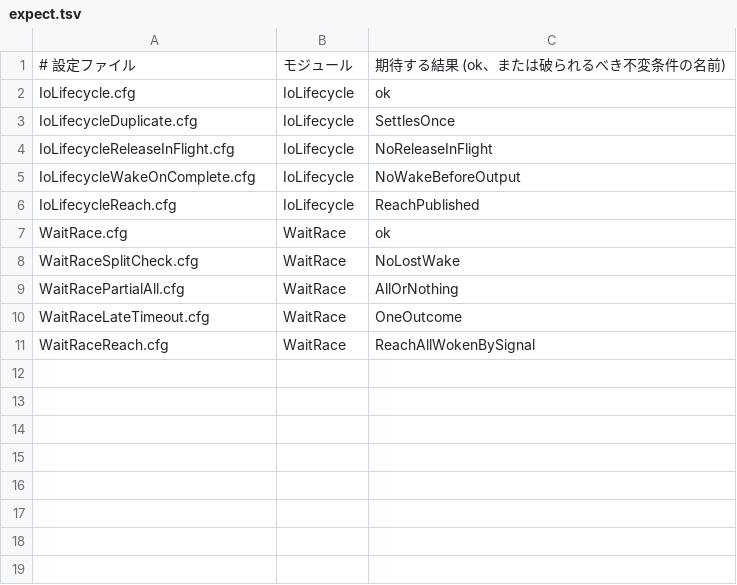
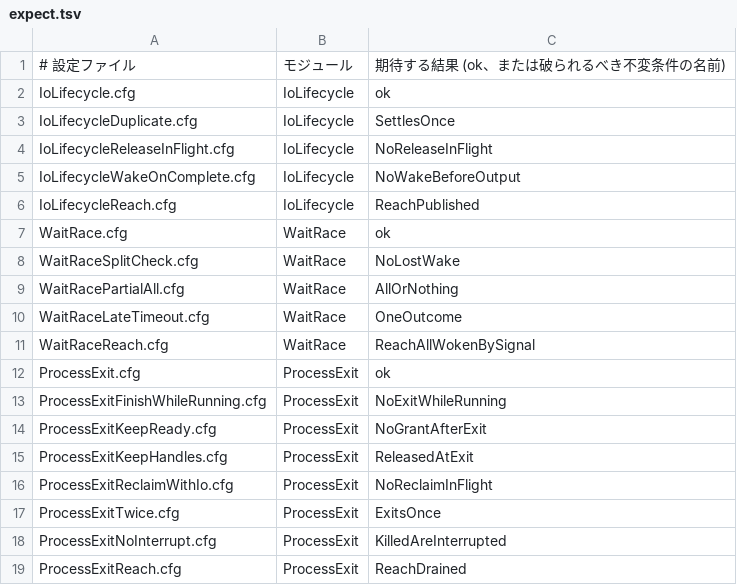
Before and after one commit to komodaru/kome, a TSV file: tla/expect.tsv, drawn as a sheet; the diff names each change by its address in the sheet, - before the commit and + after, or states it on an @@ line.

```diff
--- a/tla/expect.tsv
+++ b/tla/expect.tsv
+row 12: ProcessExit.cfg | ProcessExit | ok
+row 13: ProcessExitFinishWhileRunning.cfg | ProcessExit | NoExitWhileRunning
+row 14: ProcessExitKeepReady.cfg | ProcessExit | NoGrantAfterExit
+row 15: ProcessExitKeepHandles.cfg | ProcessExit | ReleasedAtExit
+row 16: ProcessExitReclaimWithIo.cfg | ProcessExit | NoReclaimInFlight
+row 17: ProcessExitTwice.cfg | ProcessExit | ExitsOnce
+row 18: ProcessExitNoInterrupt.cfg | ProcessExit | KilledAreInterrupted
+row 19: ProcessExitReach.cfg | ProcessExit | ReachDrained
```
Also changed, not shown: 14 other files.
